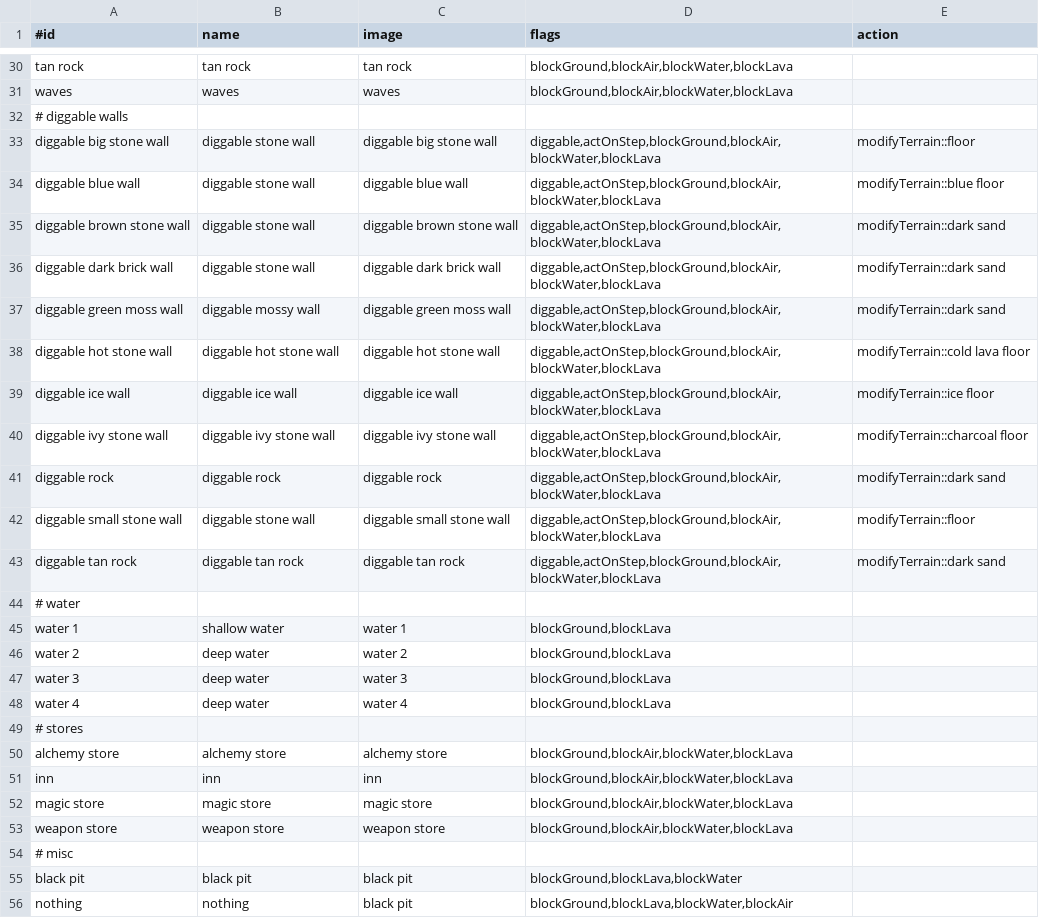
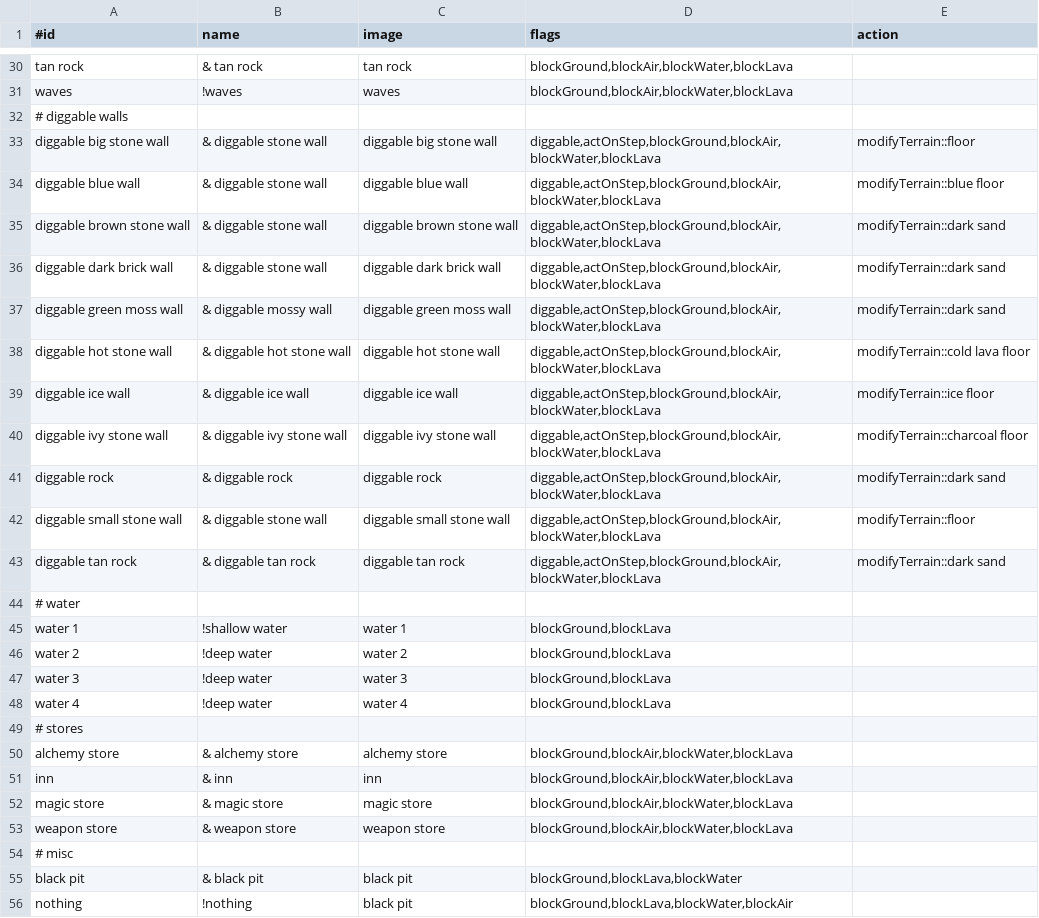
Before and after one commit to jonathanacross/pow, a TSV file: src/main/resources/data/terrain.tsv, drawn as a sheet; only a part is shown, gaps mark what is left out; the diff covers the shown part only; the diff names each change by its address in the sheet, - before the commit and + after, or states it on an @@ line.

Commit message:
improving names of terrain/features to be grammatically correct

```diff
--- a/src/main/resources/data/terrain.tsv
+++ b/src/main/resources/data/terrain.tsv
-B30 (name): tan rock
+B30 (name): & tan rock
-B31 (name): waves
+B31 (name): !waves
-B33:B36 (name): diggable stone wall
+B33:B36 (name): & diggable stone wall
-B37 (name): diggable mossy wall
+B37 (name): & diggable mossy wall
-B38 (name): diggable hot stone wall
+B38 (name): & diggable hot stone wall
-B39 (name): diggable ice wall
+B39 (name): & diggable ice wall
-B40 (name): diggable ivy stone wall
+B40 (name): & diggable ivy stone wall
-B41 (name): diggable rock
+B41 (name): & diggable rock
-B42 (name): diggable stone wall
+B42 (name): & diggable stone wall
-B43 (name): diggable tan rock
+B43 (name): & diggable tan rock
-B45 (name): shallow water
+B45 (name): !shallow water
-B46:B48 (name): deep water
+B46:B48 (name): !deep water
-B50 (name): alchemy store
+B50 (name): & alchemy store
-B51 (name): inn
+B51 (name): & inn
-B52 (name): magic store
+B52 (name): & magic store
-B53 (name): weapon store
+B53 (name): & weapon store
-B55 (name): black pit
+B55 (name): & black pit
-B56 (name): nothing
+B56 (name): !nothing
```
Also changed, not shown: 30 edited cells elsewhere in this file, src/main/resources/data/features.tsv, 1 other file.
